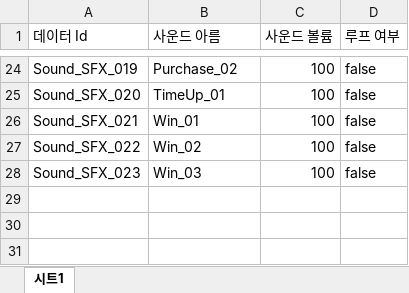
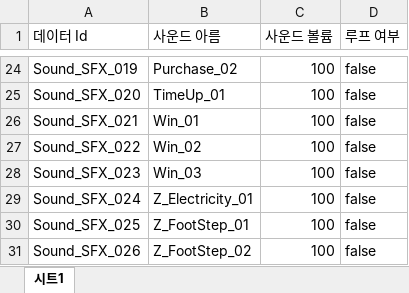
Before and after one commit to 6th-OzCooding/JewelThief, an Excel workbook: JsonConverter/ExcelFiles/SoundData.xlsx, sheet 시트1, drawn as a sheet; only a part is shown, gaps mark what is left out; values as stored, in another font and other column widths than the file's, no borders; conditional formats not drawn; the diff names each change by its address in the sheet, - before the commit and + after, or states it on an @@ line.

```diff
--- a/JsonConverter/ExcelFiles/SoundData.xlsx (sheet 시트1)
+++ b/JsonConverter/ExcelFiles/SoundData.xlsx (sheet 시트1)
+row 29: Sound_SFX_024 | Z_Electricity_01 | 100 | false
+row 30: Sound_SFX_025 | Z_FootStep_01 | 100 | false
+row 31: Sound_SFX_026 | Z_FootStep_02 | 100 | false
```
Also changed, not shown: 1 other file.
